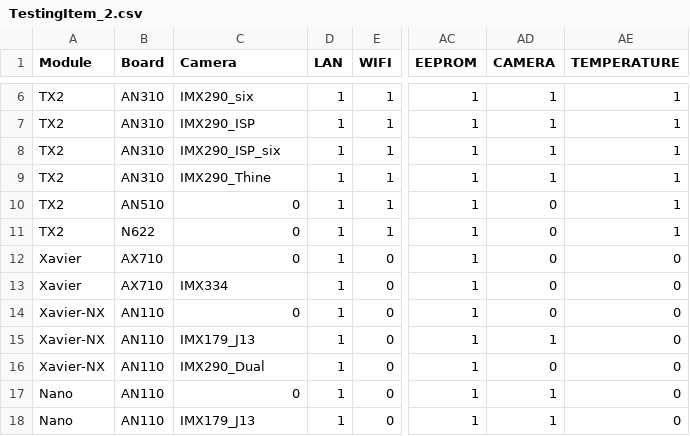
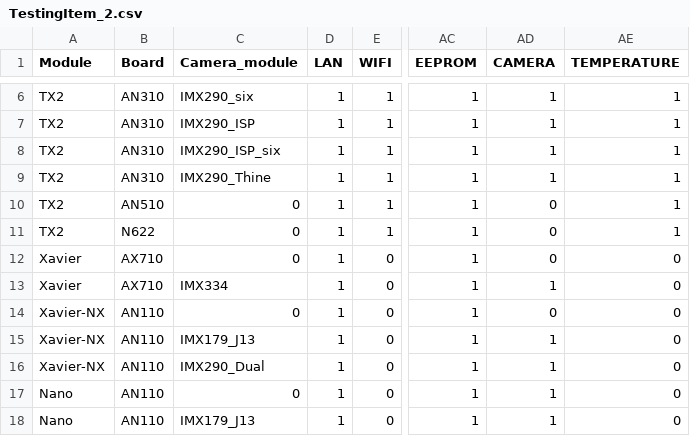
Before and after one commit to Mental812/TestingTool_GUI, a CSV file: data/TestingItem_2.csv, drawn as a sheet; only a part is shown, gaps mark what is left out; the diff names each change by its address in the sheet, - before the commit and + after, or states it on an @@ line.

```diff
--- a/data/TestingItem_2.csv
+++ b/data/TestingItem_2.csv
-C1: Camera
+C1: Camera_module
-AD13 (CAMERA): 0
+AD13 (CAMERA): 1
-AD16 (CAMERA): 0
+AD16 (CAMERA): 1
```
Also changed, not shown: 10 other files.
